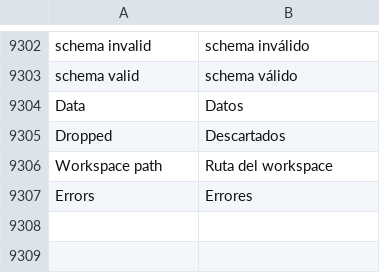
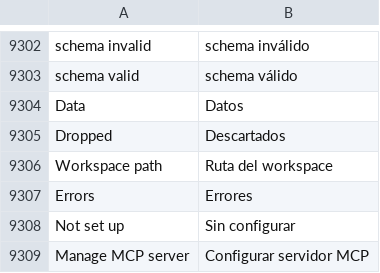
Before and after one commit to Luissalet/Faustus, a TSV file: docs/ui/i18n/es.tsv, drawn as a sheet; only a part is shown, gaps mark what is left out; the diff names each change by its address in the sheet, - before the commit and + after, or states it on an @@ line.

Commit message:
Handle connector catalogues without configured servers

```diff
--- a/docs/ui/i18n/es.tsv
+++ b/docs/ui/i18n/es.tsv
+row 9308: Not set up | Sin configurar
+row 9309: Manage MCP server | Configurar servidor MCP
```
Also changed, not shown: 9 other files.
